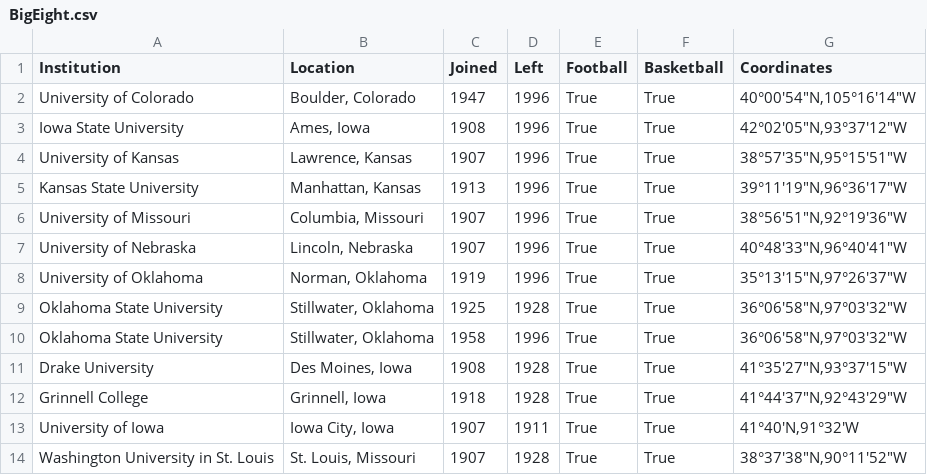
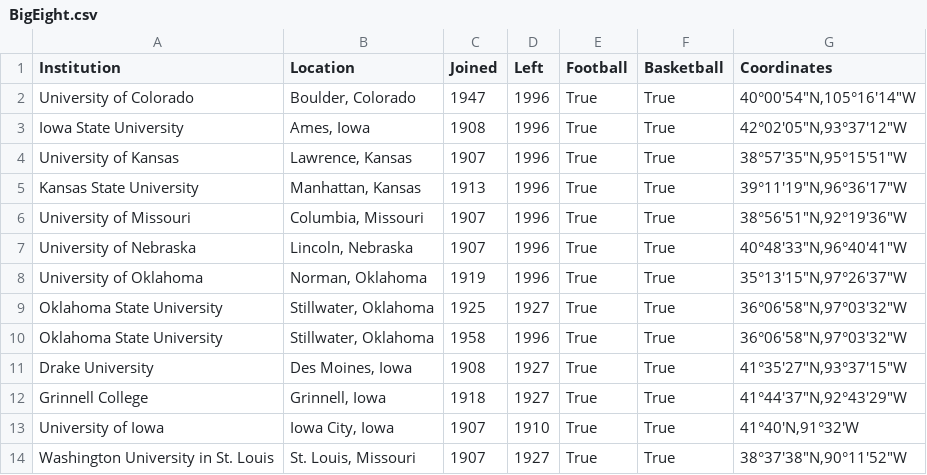
Before and after one commit to EvanJelley/CFBRealignmentVisualizer, a CSV file: schoolsAPI/DatabaseCreation/GeoScrape/BigEight.csv, drawn as a sheet.

```diff
--- a/schoolsAPI/DatabaseCreation/GeoScrape/BigEight.csv
+++ b/schoolsAPI/DatabaseCreation/GeoScrape/BigEight.csv
@@ -8,7 +8,7 @@ University of Nebraska,"Lincoln, Nebraska",1907,1996,True,True,"40°48′33″N,
 University of Oklahoma,"Norman, Oklahoma",1919,1996,True,True,"35°13′15″N,97°26′37″W"
-Oklahoma State University,"Stillwater, Oklahoma",1925,1928,True,True,"36°06′58″N,97°03′32″W"
+Oklahoma State University,"Stillwater, Oklahoma",1925,1927,True,True,"36°06′58″N,97°03′32″W"
 Oklahoma State University,"Stillwater, Oklahoma",1958,1996,True,True,"36°06′58″N,97°03′32″W"
-Drake University,"Des Moines, Iowa",1908,1928,True,True,"41°35′27″N,93°37′15″W"
-Grinnell College,"Grinnell, Iowa",1918,1928,True,True,"41°44′37″N,92°43′29″W"
-University of Iowa,"Iowa City, Iowa",1907,1911,True,True,"41°40′N,91°32′W"
-Washington University in St. Louis,"St. Louis, Missouri",1907,1928,True,True,"38°37′38″N,90°11′52″W"
+Drake University,"Des Moines, Iowa",1908,1927,True,True,"41°35′27″N,93°37′15″W"
+Grinnell College,"Grinnell, Iowa",1918,1927,True,True,"41°44′37″N,92°43′29″W"
+University of Iowa,"Iowa City, Iowa",1907,1910,True,True,"41°40′N,91°32′W"
+Washington University in St. Louis,"St. Louis, Missouri",1907,1927,True,True,"38°37′38″N,90°11′52″W"
```
Also changed, not shown: schoolsAPI/DatabaseCreation/GeoScrape/SWC.csv, 38 other files.
